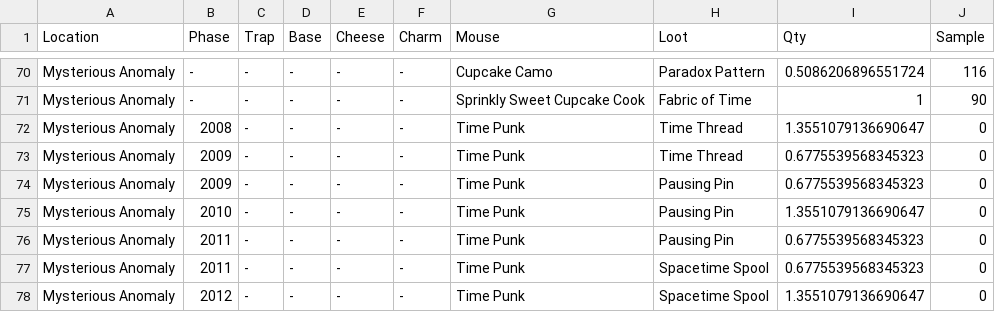
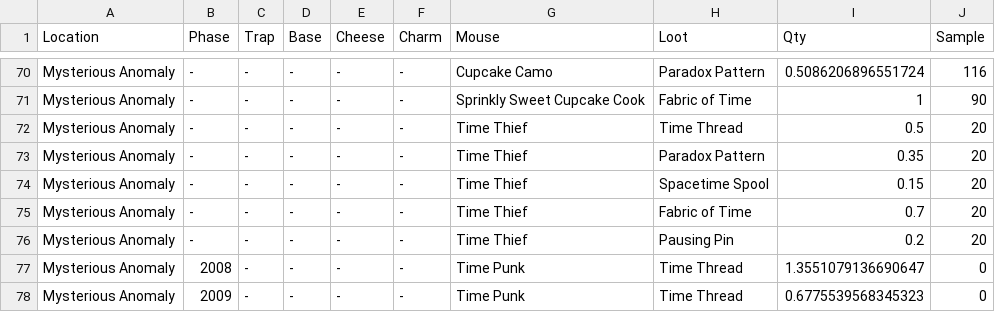
Before and after one commit to groupsky/MH-Tools, a CSV file: data/loot-bday2018.csv, drawn as a sheet; only a part is shown, gaps mark what is left out; the shorter side is filled out with more unchanged rows; the diff names each change by its address in the sheet, - before the commit and + after, or states it on an @@ line.

```diff
--- a/data/loot-bday2018.csv
+++ b/data/loot-bday2018.csv
+row 72: Mysterious Anomaly | - | - | - | - | - | Time Thief | Time Thread | 0.5 | 20
+row 73: Mysterious Anomaly | - | - | - | - | - | Time Thief | Paradox Pattern | 0.35 | 20
+row 74: Mysterious Anomaly | - | - | - | - | - | Time Thief | Spacetime Spool | 0.15 | 20
+row 75: Mysterious Anomaly | - | - | - | - | - | Time Thief | Fabric of Time | 0.7 | 20
+row 76: Mysterious Anomaly | - | - | - | - | - | Time Thief | Pausing Pin | 0.2 | 20
```
Also changed, not shown: data/pop-bday2018.csv, 8 other files.
